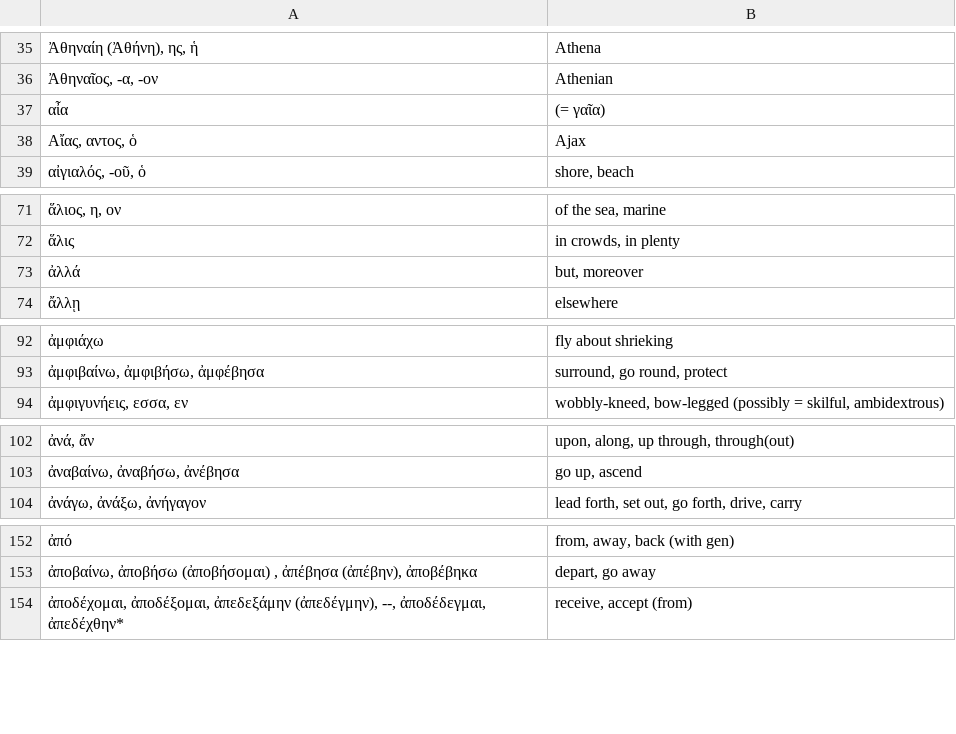
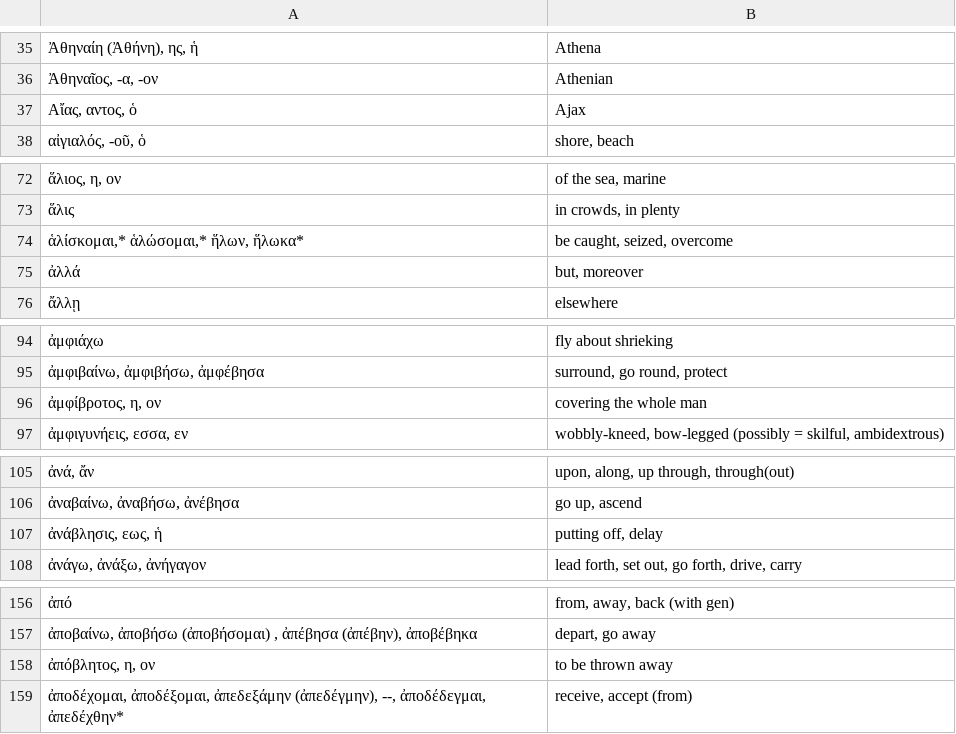
Before and after one commit to jonathanbowen/jonathanbowen.github.io, a TSV file: homeric/vocabulary.tsv, drawn as a sheet; only a part is shown, gaps mark what is left out; removed rows and columns are numbered as before the commit, all else as after; the diff covers the shown part only; the diff names each change by its address in the sheet, - before the commit and + after, or states it on an @@ line.

```diff
--- a/homeric/vocabulary.tsv
+++ b/homeric/vocabulary.tsv
-row 37: αἶα | (= γαῖα)
+row 74: ἁλίσκομαι,* ἁλώσομαι,* ἥλων, ἥλωκα* | be caught, seized, overcome
+row 96: ἀμφίβροτος, η, ον | covering the whole man
+row 107: ἀνάβλησις, εως, ἡ | putting off, delay
+row 158: ἀπόβλητος, η, ον | to be thrown away
```
Also changed, not shown: 38 added rows, 4 removed rows and 6 edited cells elsewhere in this file.
